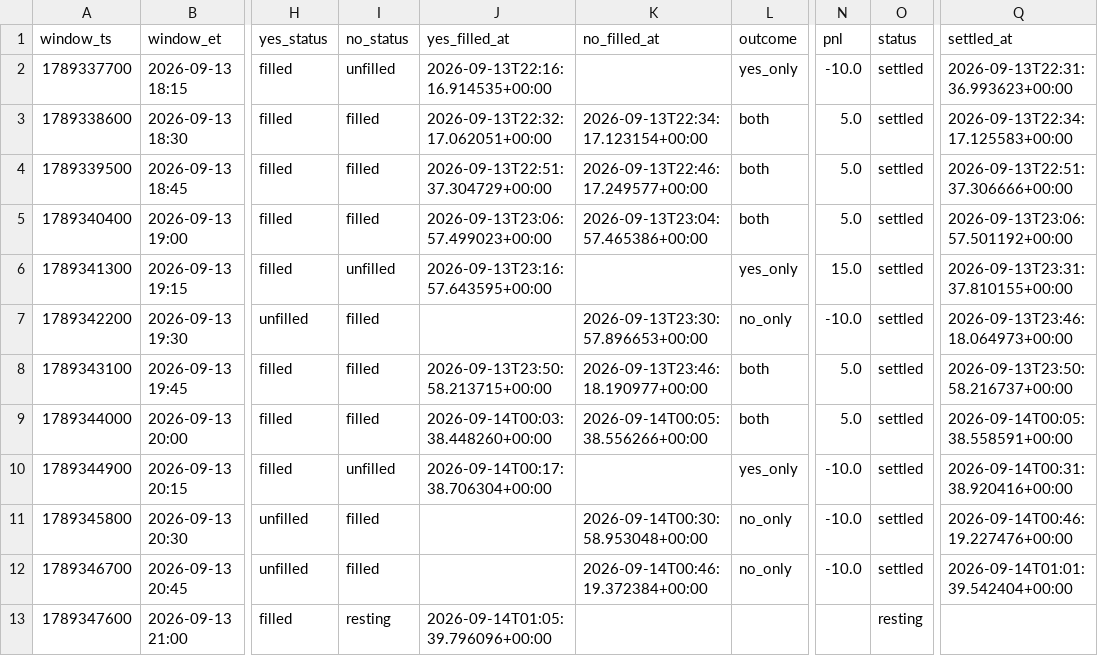
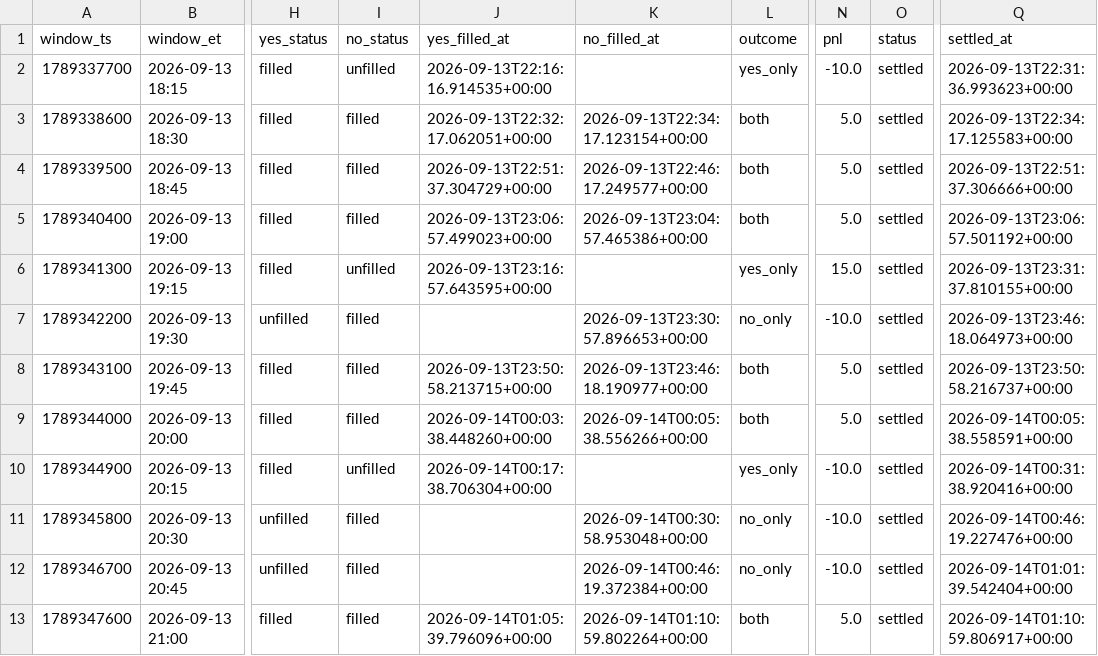
Before and after one commit to Astanwa/kalshi-pair-tape, a CSV file: data/pair_bets.csv, drawn as a sheet; only a part is shown, gaps mark what is left out; the diff names each change by its address in the sheet, - before the commit and + after, or states it on an @@ line.

```diff
--- a/data/pair_bets.csv
+++ b/data/pair_bets.csv
-I13 (no_status): resting
+I13 (no_status): filled
-K13 (no_filled_at): (empty)
+K13 (no_filled_at): 2026-09-14T01:10:59.802264+00:00
-L13 (outcome): (empty)
+L13 (outcome): both
-N13 (pnl): (empty)
+N13 (pnl): 5.0
-O13 (status): resting
+O13 (status): settled
-Q13 (settled_at): (empty)
+Q13 (settled_at): 2026-09-14T01:10:59.806917+00:00
```
Also changed, not shown: data/quotes.csv, 2 other files.
